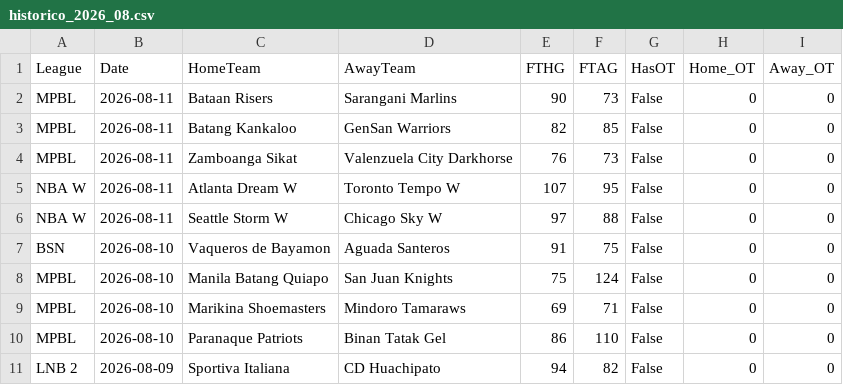
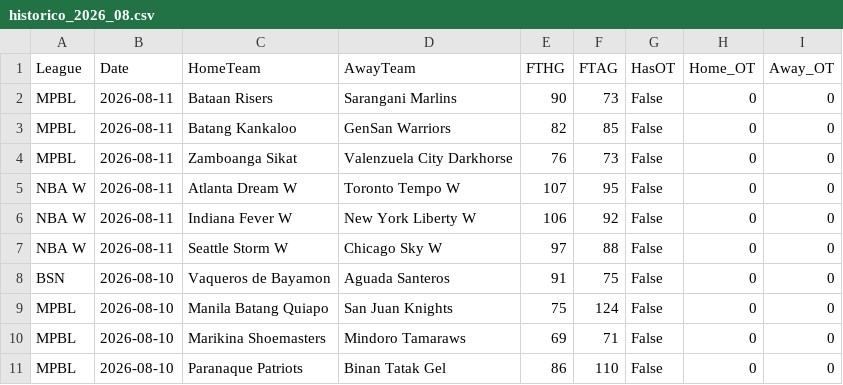
Before and after one commit to MatiasEspildora/pulpo-paul-bot, a CSV file: historico_mensual/basketball/historico_2026_08.csv, drawn as a sheet; only a part is shown; the shorter side is filled out with more unchanged rows; the diff names each change by its address in the sheet, - before the commit and + after, or states it on an @@ line.

```diff
--- a/historico_mensual/basketball/historico_2026_08.csv
+++ b/historico_mensual/basketball/historico_2026_08.csv
+row 6: NBA W | 2026-08-11 | Indiana Fever W | New York Liberty W | 106 | 92 | False | 0 | 0
```
Also changed, not shown: 5 other files.
